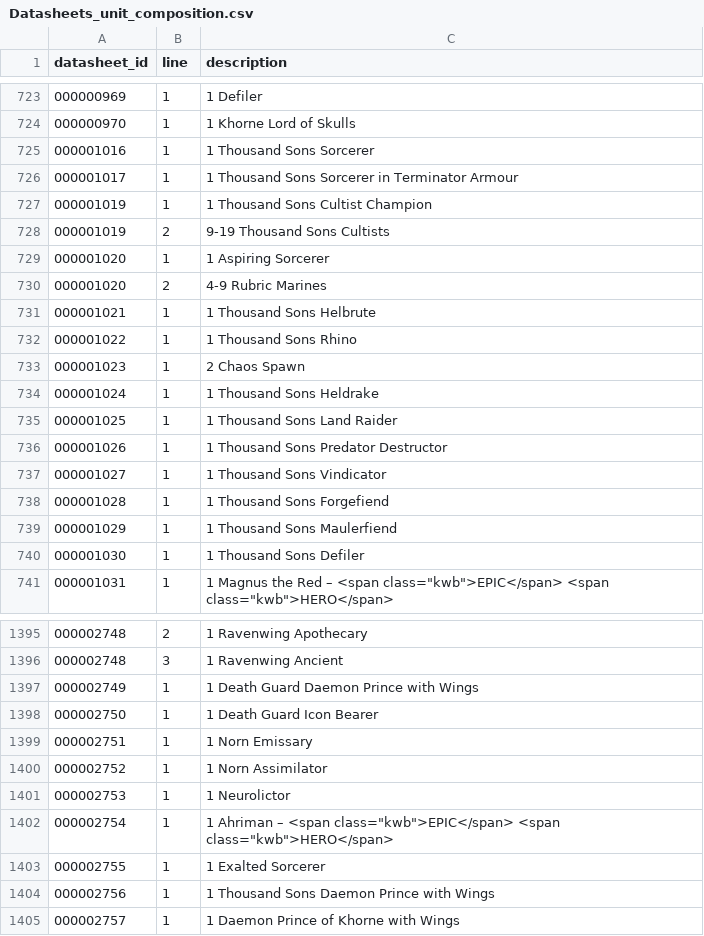
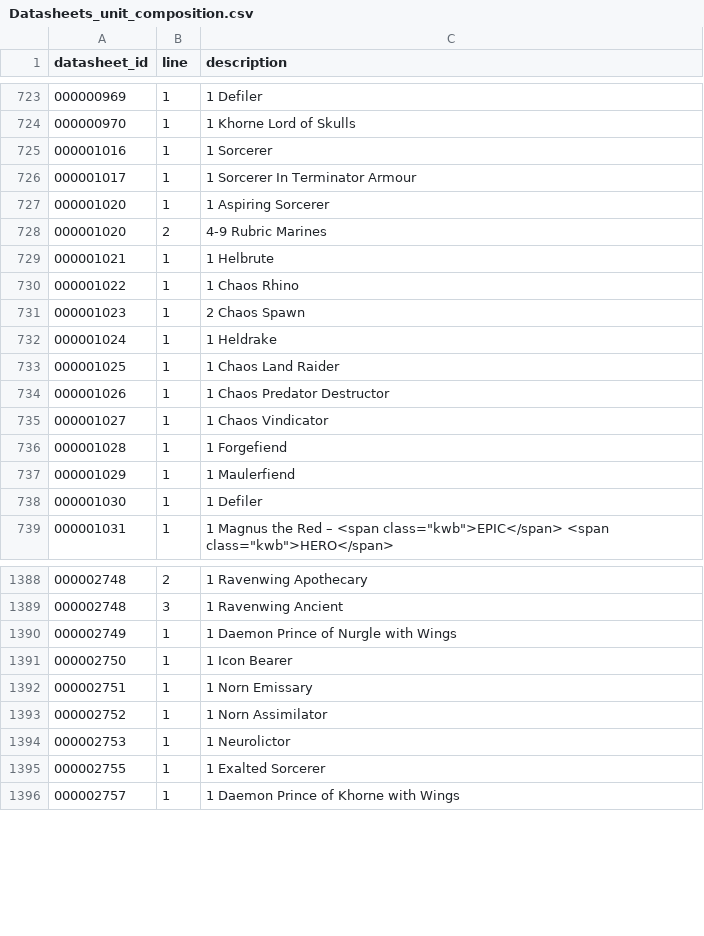
Before and after one commit to Leonardo-Manteit/warhammer_builder, a CSV file: warhammer_builder_api/dataFiles/Datasheets_unit_composition.csv, drawn as a sheet; only a part is shown, gaps mark what is left out; the diff covers the shown part only.

```diff
--- a/warhammer_builder_api/dataFiles/Datasheets_unit_composition.csv
+++ b/warhammer_builder_api/dataFiles/Datasheets_unit_composition.csv
@@ -724,18 +724,16 @@
 000000970|1|1 Khorne Lord of Skulls|
-000001016|1|1 Thousand Sons Sorcerer|
-000001017|1|1 Thousand Sons Sorcerer in Terminator Armour|
-000001019|1|1 Thousand Sons Cultist Champion|
-000001019|2|9-19 Thousand Sons Cultists|
+000001016|1|1 Sorcerer|
+000001017|1|1 Sorcerer In Terminator Armour|
 000001020|1|1 Aspiring Sorcerer|
 000001020|2|4-9 Rubric Marines|
-000001021|1|1 Thousand Sons Helbrute|
-000001022|1|1 Thousand Sons Rhino|
+000001021|1|1 Helbrute|
+000001022|1|1 Chaos Rhino|
 000001023|1|2 Chaos Spawn|
-000001024|1|1 Thousand Sons Heldrake|
-000001025|1|1 Thousand Sons Land Raider|
-000001026|1|1 Thousand Sons Predator Destructor|
-000001027|1|1 Thousand Sons Vindicator|
-000001028|1|1 Thousand Sons Forgefiend|
-000001029|1|1 Thousand Sons Maulerfiend|
-000001030|1|1 Thousand Sons Defiler|
+000001024|1|1 Heldrake|
+000001025|1|1 Chaos Land Raider|
+000001026|1|1 Chaos Predator Destructor|
+000001027|1|1 Chaos Vindicator|
+000001028|1|1 Forgefiend|
+000001029|1|1 Maulerfiend|
+000001030|1|1 Defiler|
 000001031|1|1 Magnus the Red – <span class="kwb">EPIC</span> <span class="kwb">HERO</span>|
@@ -1396,4 +1389,4 @@
 000002748|3|1 Ravenwing Ancient|
-000002749|1|1 Death Guard Daemon Prince with Wings|
-000002750|1|1 Death Guard Icon Bearer|
+000002749|1|1 Daemon Prince of Nurgle with Wings|
+000002750|1|1 Icon Bearer|
 000002751|1|1 Norn Emissary|
@@ -1401,5 +1394,3 @@
 000002753|1|1 Neurolictor|
-000002754|1|1 Ahriman – <span class="kwb">EPIC</span> <span class="kwb">HERO</span>|
 000002755|1|1 Exalted Sorcerer|
-000002756|1|1 Thousand Sons Daemon Prince with Wings|
 000002757|1|1 Daemon Prince of Khorne with Wings|
```
Also changed, not shown: 28 added rows, 5 removed rows and 14 edited cells elsewhere in this file, warhammer_builder_api/dataFiles/Datasheets_models.csv, warhammer_builder_api/dataFiles/Datasheets_models_cost.csv, 42 other files.
